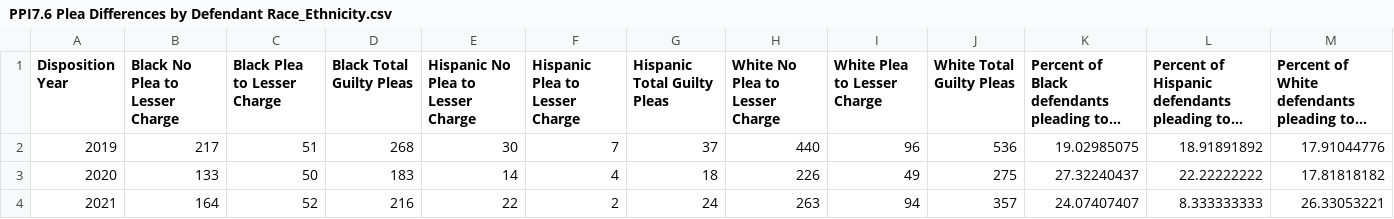
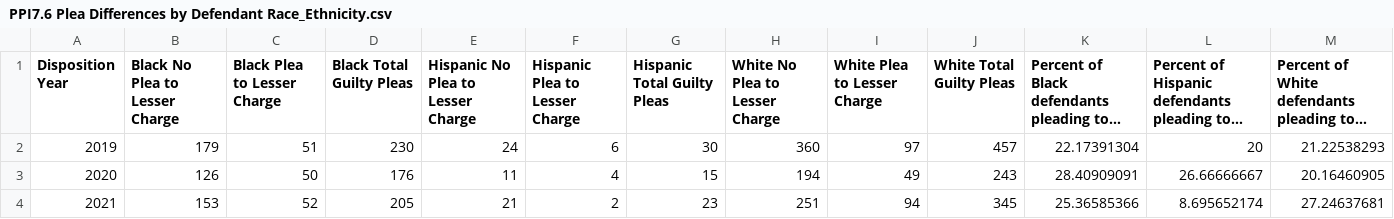
Before and after one commit to dstemenluc/CCJ.Maryland, a CSV file: Frederick/8. PPIs/Justice and Fairness/PPI7.6 Plea Differences by Defendant Race_Ethnicity.csv, drawn as a sheet; only a part is shown; long unchanged cells end in …; the diff covers the shown part only; the diff names each change by its address in the sheet, - before the commit and + after, or states it on an @@ line.

```diff
--- a/Frederick/8. PPIs/Justice and Fairness/PPI7.6 Plea Differences by Defendant Race_Ethnicity.csv
+++ b/Frederick/8. PPIs/Justice and Fairness/PPI7.6 Plea Differences by Defendant Race_Ethnicity.csv
-B2 (Black No Plea to Lesser Charge): 217
+B2 (Black No Plea to Lesser Charge): 179
-D2 (Black Total Guilty Pleas): 268
+D2 (Black Total Guilty Pleas): 230
-E2: 30
+E2: 24
-F2 (Hispanic Plea to Lesser Charge): 7
+F2 (Hispanic Plea to Lesser Charge): 6
-G2 (Hispanic Total Guilty Pleas): 37
+G2 (Hispanic Total Guilty Pleas): 30
-H2 (White No Plea to Lesser Charge): 440
+H2 (White No Plea to Lesser Charge): 360
-I2 (White Plea to Lesser Charge): 96
+I2 (White Plea to Lesser Charge): 97
-J2 (White Total Guilty Pleas): 536
+J2 (White Total Guilty Pleas): 457
-K2: 19.02985075
+K2: 22.17391304
-L2: 18.91891892
+L2: 20
-M2: 17.91044776
+M2: 21.22538293
-B3 (Black No Plea to Lesser Charge): 133
+B3 (Black No Plea to Lesser Charge): 126
-D3 (Black Total Guilty Pleas): 183
+D3 (Black Total Guilty Pleas): 176
-E3: 14
+E3: 11
-G3 (Hispanic Total Guilty Pleas): 18
+G3 (Hispanic Total Guilty Pleas): 15
-H3 (White No Plea to Lesser Charge): 226
+H3 (White No Plea to Lesser Charge): 194
-J3 (White Total Guilty Pleas): 275
+J3 (White Total Guilty Pleas): 243
-K3: 27.32240437
+K3: 28.40909091
-L3: 22.22222222
+L3: 26.66666667
-M3: 17.81818182
+M3: 20.16460905
-B4 (Black No Plea to Lesser Charge): 164
+B4 (Black No Plea to Lesser Charge): 153
-D4 (Black Total Guilty Pleas): 216
+D4 (Black Total Guilty Pleas): 205
-E4: 22
+E4: 21
-G4 (Hispanic Total Guilty Pleas): 24
+G4 (Hispanic Total Guilty Pleas): 23
-H4 (White No Plea to Lesser Charge): 263
+H4 (White No Plea to Lesser Charge): 251
-J4 (White Total Guilty Pleas): 357
+J4 (White Total Guilty Pleas): 345
-K4: 24.07407407
+K4: 25.36585366
-L4: 8.333333333
+L4: 8.695652174
-M4: 26.33053221
+M4: 27.24637681
```
Also changed, not shown: 20 edited cells elsewhere in this file, Frederick/8. PPIs/Community Safety and Well Being/PPI4.1 Preventing Violent Crime.csv, Frederick/8. PPIs/Justice and Fairness/PPI7.1 Victimization of Racial Minorities.csv, 2 other files.
